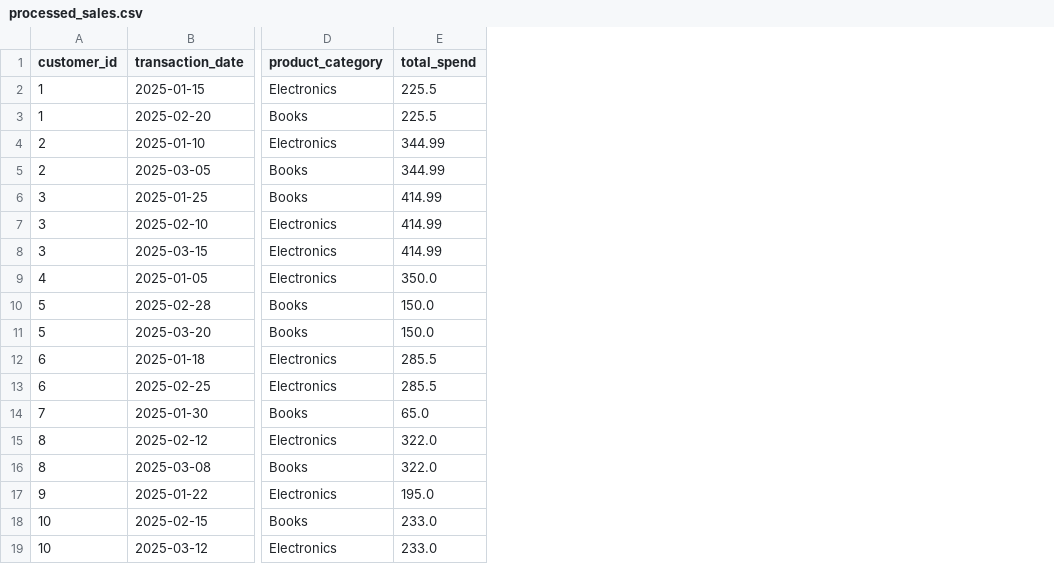
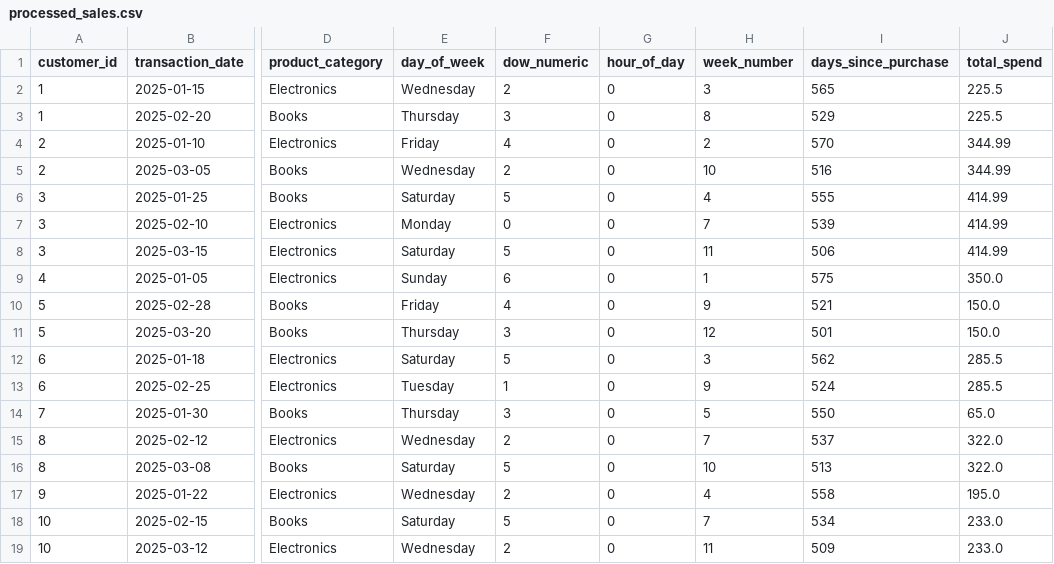
Before and after one commit to kalviumcommunity/StreamSight_Project, a CSV file: output/processed_sales.csv, drawn as a sheet; only a part is shown, gaps mark what is left out; the diff names each change by its address in the sheet, - before the commit and + after, or states it on an @@ line.

```diff
--- a/output/processed_sales.csv
+++ b/output/processed_sales.csv
+column E (day_of_week), rows 2-19: Wednesday | Thursday | Friday | Wednesday | Saturday | Monday | Saturday | Sunday | Friday | Thursday | Saturday | Tuesday | Thursday | Wednesday | Saturday | Wednesday | Saturday | Wednesday
+column F (dow_numeric), rows 2-19: 2 | 3 | 4 | 2 | 5 | 0 | 5 | 6 | 4 | 3 | 5 | 1 | 3 | 2 | 5 | 2 | 5 | 2
+column G (hour_of_day), rows 2-19: all 0
+column H (week_number), rows 2-19: 3 | 8 | 2 | 10 | 4 | 7 | 11 | 1 | 9 | 12 | 3 | 9 | 5 | 7 | 10 | 4 | 7 | 11
+column I (days_since_purchase), rows 2-19: 565 | 529 | 570 | 516 | 555 | 539 | 506 | 575 | 521 | 501 | 562 | 524 | 550 | 537 | 513 | 558 | 534 | 509
```
Also changed, not shown: 6 other files.
